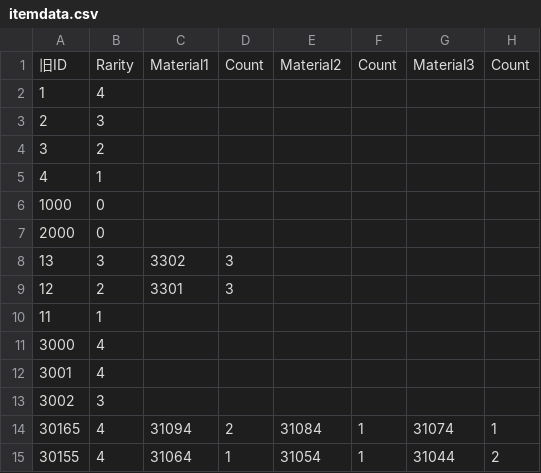
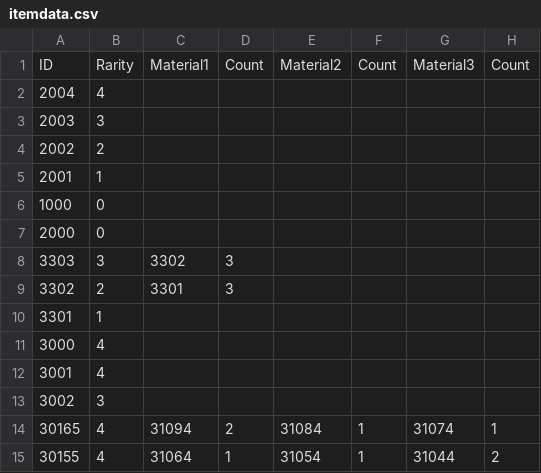
Before and after one commit to ArknightsToolOperatorsManager/InputItem, a CSV file: inputdata/itemdata.csv, drawn as a sheet; only a part is shown; the diff covers the shown part only.

```diff
--- a/inputdata/itemdata.csv
+++ b/inputdata/itemdata.csv
@@ -1,11 +1,11 @@
-旧ID	Rarity	Material1	Count	Material2	Count	Material3	Count
-1	4						
-2	3						
-3	2						
-4	1						
+ID	Rarity	Material1	Count	Material2	Count	Material3	Count
+2004	4						
+2003	3						
+2002	2						
+2001	1						
 1000	0						
 2000	0						
-13	3	3302	3				
-12	2	3301	3				
-11	1						
+3303	3	3302	3				
+3302	2	3301	3				
+3301	1						
 3000	4						
```
Also changed, not shown: 24 edited cells elsewhere in this file.
